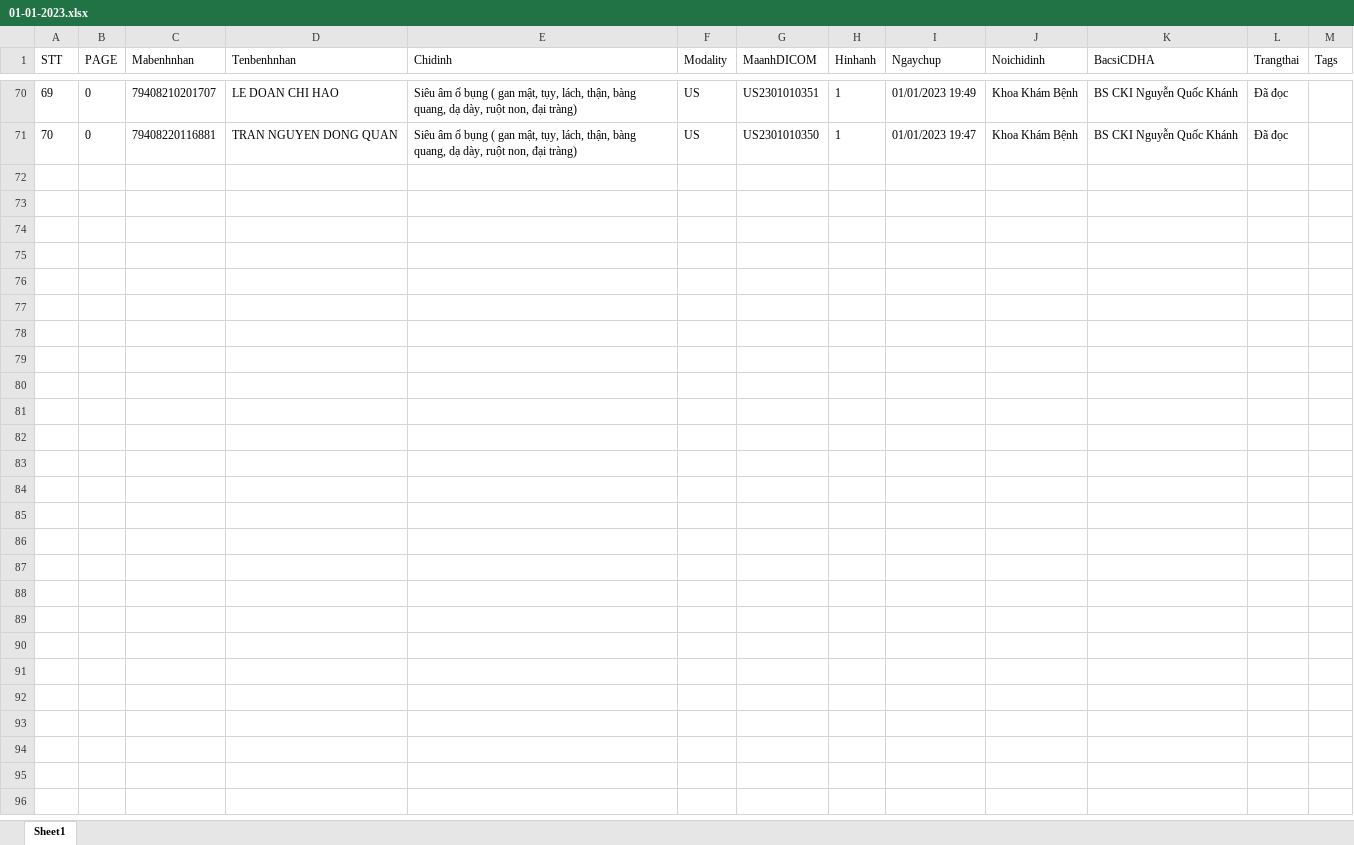
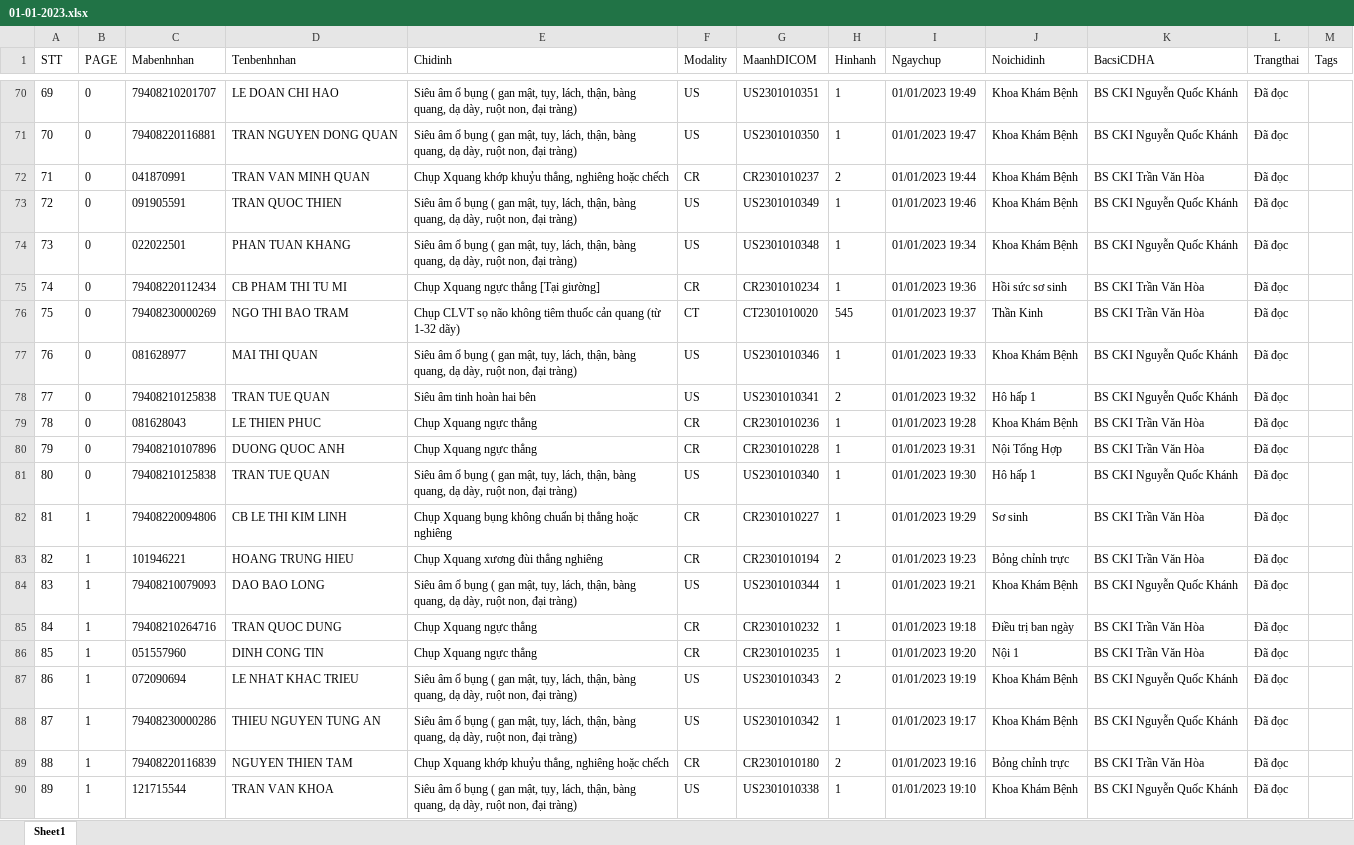
Before and after one commit to Dunglailaptop/crawpython, an Excel workbook: indexcraw/01-01-2023.xlsx, sheet Sheet1, drawn as a sheet; only a part is shown, gaps mark what is left out; values as stored, in another font and other column widths than the file's, no borders; the diff covers the shown part only; the diff names each change by its address in the sheet, - before the commit and + after, or states it on an @@ line.

```diff
--- a/indexcraw/01-01-2023.xlsx (sheet Sheet1)
+++ b/indexcraw/01-01-2023.xlsx (sheet Sheet1)
+row 72: 71 | 0 | 041870991 | TRAN VAN MINH QUAN | Chụp Xquang khớp khuỷu thẳng, nghiêng hoặc chếch | CR | CR2301010237 | 2 | 01/01/2023 19:44 | Khoa Khám Bệnh | BS CKI Trần Văn Hòa | Đã đọc
+row 73: 72 | 0 | 091905591 | TRAN QUOC THIEN | Siêu âm ổ bụng ( gan mật, tụy, lách, thận, bàng quang, dạ dày, ruột non, đại tràng) | US | US2301010349 | 1 | 01/01/2023 19:46 | Khoa Khám Bệnh | BS CKI Nguyễn Quốc Khánh | Đã đọc
+row 74: 73 | 0 | 022022501 | PHAN TUAN KHANG | Siêu âm ổ bụng ( gan mật, tụy, lách, thận, bàng quang, dạ dày, ruột non, đại tràng) | US | US2301010348 | 1 | 01/01/2023 19:34 | Khoa Khám Bệnh | BS CKI Nguyễn Quốc Khánh | Đã đọc
+row 75: 74 | 0 | 79408220112434 | CB PHAM THI TU MI | Chụp Xquang ngực thẳng [Tại giường] | CR | CR2301010234 | 1 | 01/01/2023 19:36 | Hồi sức sơ sinh | BS CKI Trần Văn Hòa | Đã đọc
+row 76: 75 | 0 | 79408230000269 | NGO THI BAO TRAM | Chụp CLVT sọ não không tiêm thuốc cản quang (từ 1-32 dãy) | CT | CT2301010020 | 545 | 01/01/2023 19:37 | Thần Kinh | BS CKI Trần Văn Hòa | Đã đọc
+row 77: 76 | 0 | 081628977 | MAI THI QUAN | Siêu âm ổ bụng ( gan mật, tụy, lách, thận, bàng quang, dạ dày, ruột non, đại tràng) | US | US2301010346 | 1 | 01/01/2023 19:33 | Khoa Khám Bệnh | BS CKI Nguyễn Quốc Khánh | Đã đọc
+row 78: 77 | 0 | 79408210125838 | TRAN TUE QUAN | Siêu âm tinh hoàn hai bên | US | US2301010341 | 2 | 01/01/2023 19:32 | Hô hấp 1 | BS CKI Nguyễn Quốc Khánh | Đã đọc
+row 79: 78 | 0 | 081628043 | LE THIEN PHUC | Chụp Xquang ngực thẳng | CR | CR2301010236 | 1 | 01/01/2023 19:28 | Khoa Khám Bệnh | BS CKI Trần Văn Hòa | Đã đọc
+row 80: 79 | 0 | 79408210107896 | DUONG QUOC ANH | Chụp Xquang ngực thẳng | CR | CR2301010228 | 1 | 01/01/2023 19:31 | Nội Tổng Hợp | BS CKI Trần Văn Hòa | Đã đọc
+row 81: 80 | 0 | 79408210125838 | TRAN TUE QUAN | Siêu âm ổ bụng ( gan mật, tụy, lách, thận, bàng quang, dạ dày, ruột non, đại tràng) | US | US2301010340 | 1 | 01/01/2023 19:30 | Hô hấp 1 | BS CKI Nguyễn Quốc Khánh | Đã đọc
+row 82: 81 | 1 | 79408220094806 | CB LE THI KIM LINH | Chụp Xquang bụng không chuẩn bị thẳng hoặc nghiêng | CR | CR2301010227 | 1 | 01/01/2023 19:29 | Sơ sinh | BS CKI Trần Văn Hòa | Đã đọc
+row 83: 82 | 1 | 101946221 | HOANG TRUNG HIEU | Chụp Xquang xương đùi thẳng nghiêng | CR | CR2301010194 | 2 | 01/01/2023 19:23 | Bỏng chỉnh trực | BS CKI Trần Văn Hòa | Đã đọc
+row 84: 83 | 1 | 79408210079093 | DAO BAO LONG | Siêu âm ổ bụng ( gan mật, tụy, lách, thận, bàng quang, dạ dày, ruột non, đại tràng) | US | US2301010344 | 1 | 01/01/2023 19:21 | Khoa Khám Bệnh | BS CKI Nguyễn Quốc Khánh | Đã đọc
+row 85: 84 | 1 | 79408210264716 | TRAN QUOC DUNG | Chụp Xquang ngực thẳng | CR | CR2301010232 | 1 | 01/01/2023 19:18 | Điều trị ban ngày | BS CKI Trần Văn Hòa | Đã đọc
+row 86: 85 | 1 | 051557960 | DINH CONG TIN | Chụp Xquang ngực thẳng | CR | CR2301010235 | 1 | 01/01/2023 19:20 | Nội 1 | BS CKI Trần Văn Hòa | Đã đọc
+row 87: 86 | 1 | 072090694 | LE NHAT KHAC TRIEU | Siêu âm ổ bụng ( gan mật, tụy, lách, thận, bàng quang, dạ dày, ruột non, đại tràng) | US | US2301010343 | 2 | 01/01/2023 19:19 | Khoa Khám Bệnh | BS CKI Nguyễn Quốc Khánh | Đã đọc
+row 88: 87 | 1 | 79408230000286 | THIEU NGUYEN TUNG AN | Siêu âm ổ bụng ( gan mật, tụy, lách, thận, bàng quang, dạ dày, ruột non, đại tràng) | US | US2301010342 | 1 | 01/01/2023 19:17 | Khoa Khám Bệnh | BS CKI Nguyễn Quốc Khánh | Đã đọc
+row 89: 88 | 1 | 79408220116839 | NGUYEN THIEN TAM | Chụp Xquang khớp khuỷu thẳng, nghiêng hoặc chếch | CR | CR2301010180 | 2 | 01/01/2023 19:16 | Bỏng chỉnh trực | BS CKI Trần Văn Hòa | Đã đọc
+row 90: 89 | 1 | 121715544 | TRAN VAN KHOA | Siêu âm ổ bụng ( gan mật, tụy, lách, thận, bàng quang, dạ dày, ruột non, đại tràng) | US | US2301010338 | 1 | 01/01/2023 19:10 | Khoa Khám Bệnh | BS CKI Nguyễn Quốc Khánh | Đã đọc
```
Also changed, not shown: 132 added rows elsewhere in this sheet, 5 other files.
